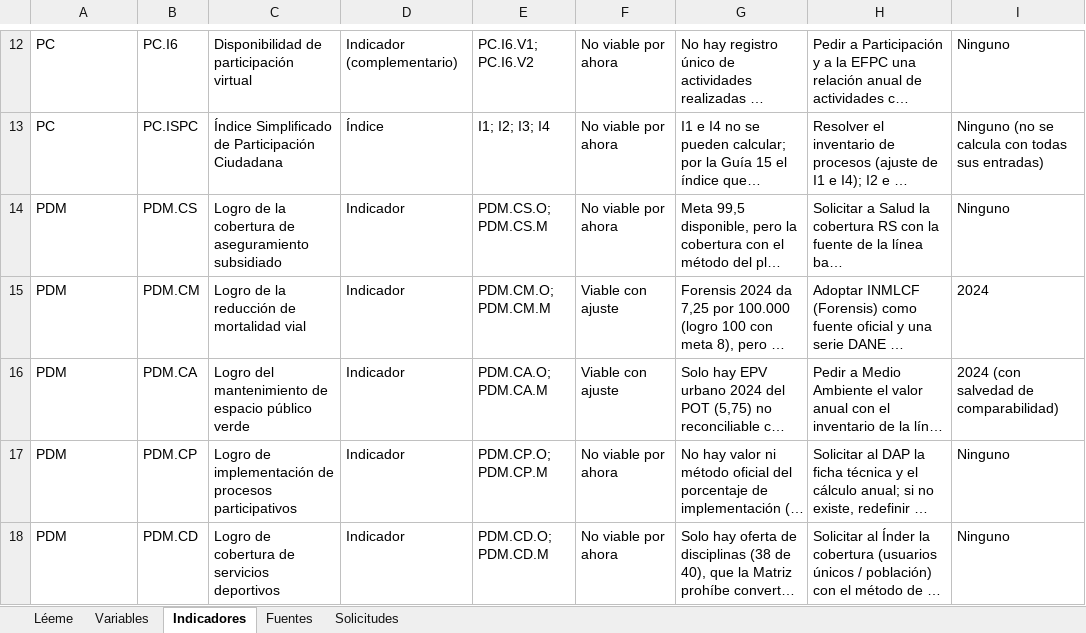
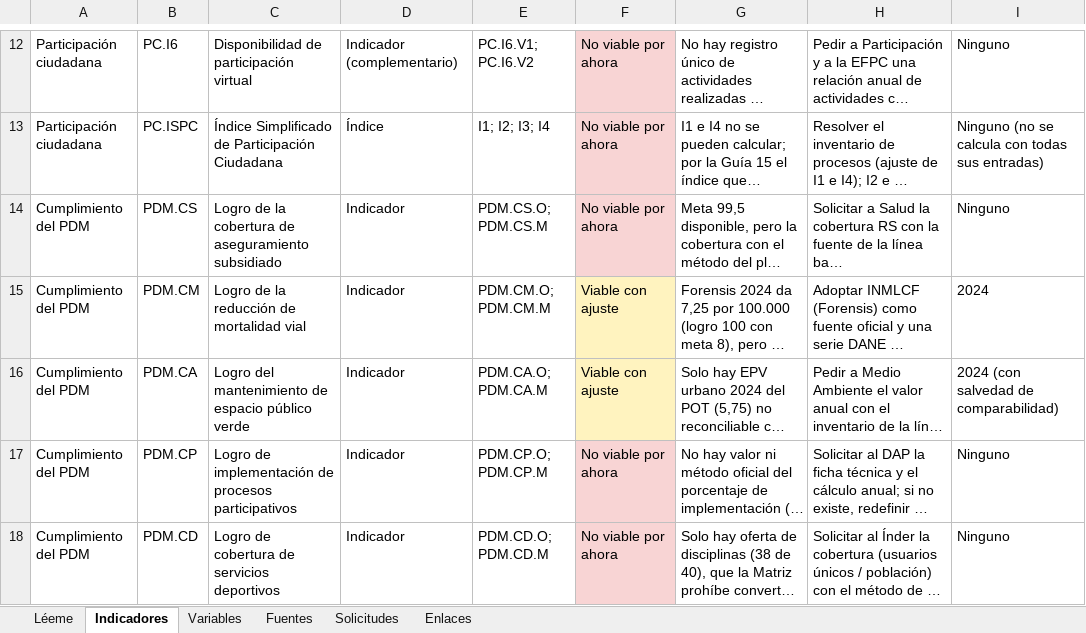
Before and after one commit to hoyosisa9-pixel/Observatorio_Participaci-n_Ciudadana, an Excel workbook: outputs/disponibilidad/disponibilidad_brecha_indicadores.xlsx, sheet Indicadores, drawn as a sheet; only a part is shown, gaps mark what is left out; long unchanged cells end in …; values as stored, in another font and other column widths than the file's, no borders; the diff covers the shown part only; the diff names each change by its address in the sheet, - before the commit and + after, or states it on an @@ line.

```diff
--- a/outputs/disponibilidad/disponibilidad_brecha_indicadores.xlsx (sheet Indicadores)
+++ b/outputs/disponibilidad/disponibilidad_brecha_indicadores.xlsx (sheet Indicadores)
+sheet tab: Enlaces
@@ sheet tab order changed: Léeme | Indicadores | Variables | Fuentes | Solicitudes | Enlaces @@
-A12:A13: PC
+A12:A13: Participación ciudadana
-F12:F14 fill: none
+F12:F14 fill: #F8D4D4
-A14:A18: PDM
+A14:A18: Cumplimiento del PDM
-F15:F16 fill: none
+F15:F16 fill: #FFF3BF
-F17:F18 fill: none
+F17:F18 fill: #F8D4D4
```
Also changed, not shown: 1 added row, 1 removed row, 19 edited cells and cell formats elsewhere in this sheet, sheet Fuentes, sheet Variables, sheet Solicitudes, sheet Léeme, 9 other files.
